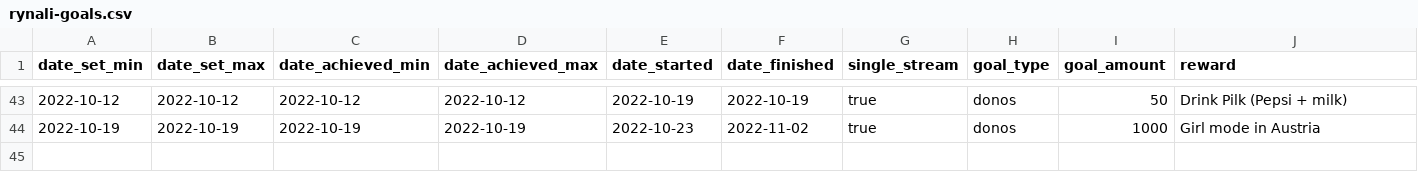
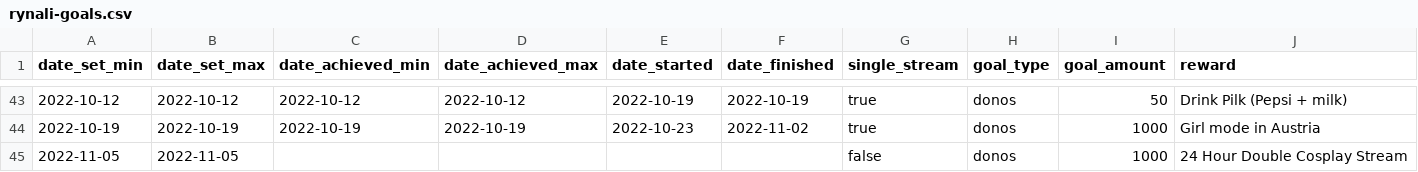
Before and after one commit to dead-claudia/rynali-goals, a CSV file: rynali-goals.csv, drawn as a sheet; only a part is shown, gaps mark what is left out; the diff names each change by its address in the sheet, - before the commit and + after, or states it on an @@ line.

Commit message:
Update rynali-goals.csv

```diff
--- a/rynali-goals.csv
+++ b/rynali-goals.csv
+row 45: 2022-11-05 | 2022-11-05 |  |  |  |  | false | donos | 1000 | 24 Hour Double Cosplay Stream
```
